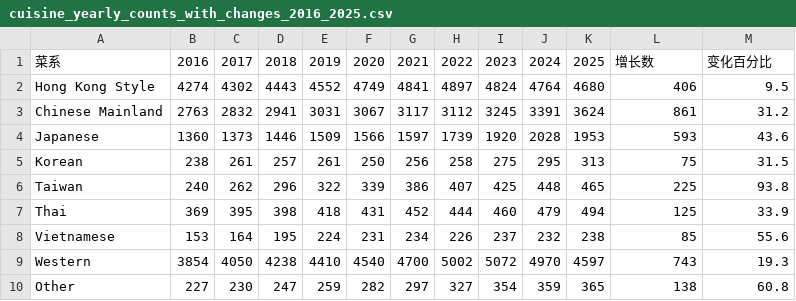
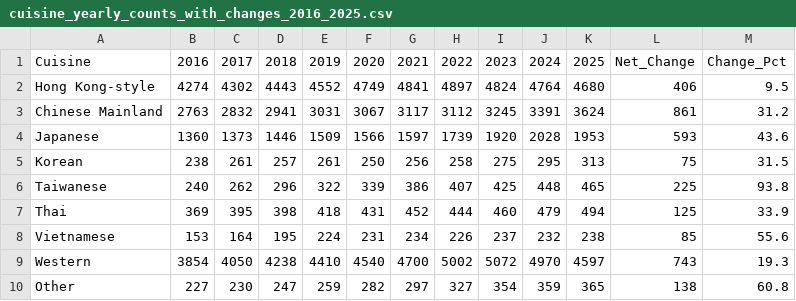
Before and after one commit to feczheng/restaurant-dynamics-hk, a CSV file: data/cuisine_yearly_counts_with_changes_2016_2025.csv, drawn as a sheet.

```diff
--- a/data/cuisine_yearly_counts_with_changes_2016_2025.csv
+++ b/data/cuisine_yearly_counts_with_changes_2016_2025.csv
@@ -1,3 +1,3 @@
-菜系,2016,2017,2018,2019,2020,2021,2022,2023,2024,2025,增长数,变化百分比
-Hong Kong Style,4274,4302,4443,4552,4749,4841,4897,4824,4764,4680,406,9.5
+Cuisine,2016,2017,2018,2019,2020,2021,2022,2023,2024,2025,Net_Change,Change_Pct
+Hong Kong-style,4274,4302,4443,4552,4749,4841,4897,4824,4764,4680,406,9.5
 Chinese Mainland,2763,2832,2941,3031,3067,3117,3112,3245,3391,3624,861,31.2
@@ -5,3 +5,3 @@ Japanese,1360,1373,1446,1509,1566,1597,1739,1920,2028,1953,593,43.6
 Korean,238,261,257,261,250,256,258,275,295,313,75,31.5
-Taiwan,240,262,296,322,339,386,407,425,448,465,225,93.8
+Taiwanese,240,262,296,322,339,386,407,425,448,465,225,93.8
 Thai,369,395,398,418,431,452,444,460,479,494,125,33.9
```
Also changed, not shown: data/cuisine_net_change_first_last.csv, data/cuisine_yearly_counts_with_yoy_2016_2025.csv, 7 other files.
